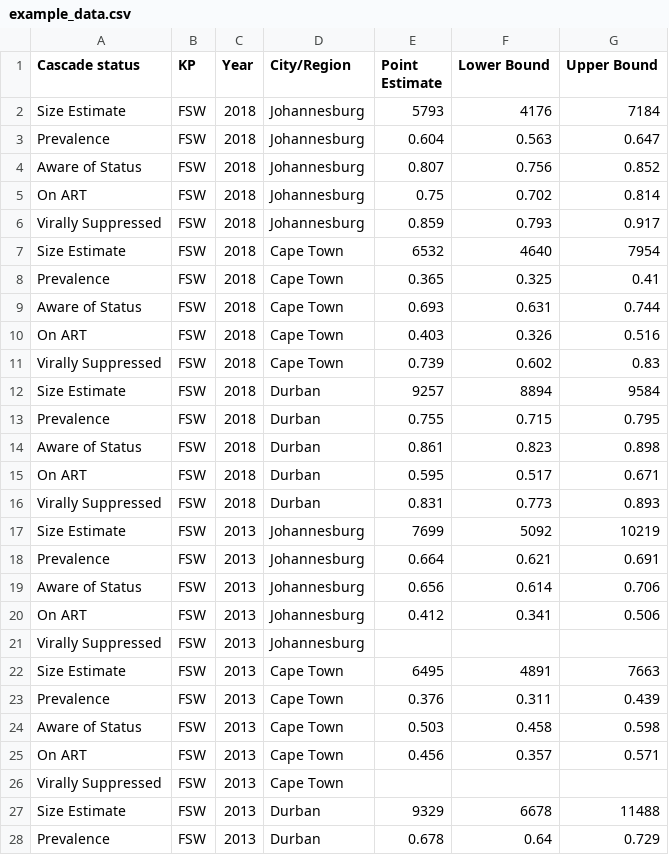
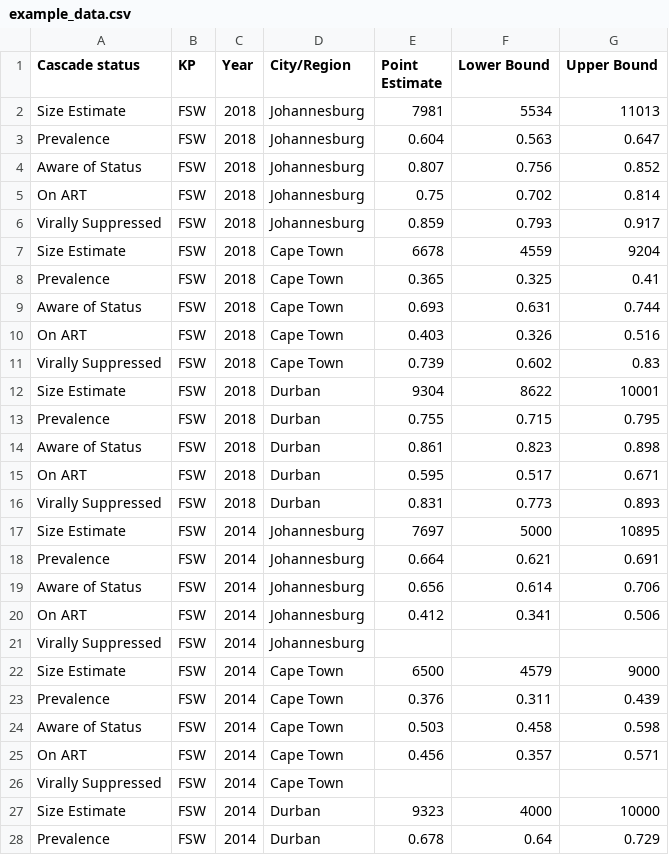
Before and after one commit to osymandius/kpcascade, a CSV file: src/example_data.csv, drawn as a sheet; only a part is shown; the diff covers the shown part only.

```diff
--- a/src/example_data.csv
+++ b/src/example_data.csv
@@ -1,3 +1,3 @@
 Cascade status,KP,Year,City/Region,Point Estimate,Lower Bound,Upper Bound
-Size Estimate,FSW,2018,Johannesburg,5793,4176,7184
+Size Estimate,FSW,2018,Johannesburg,7981,5534,11013
 Prevalence,FSW,2018,Johannesburg,0.604,0.563,0.647
@@ -6,3 +6,3 @@ On ART,FSW,2018,Johannesburg,0.75,0.702,0.814
 Virally Suppressed,FSW,2018,Johannesburg,0.859,0.793,0.917
-Size Estimate,FSW,2018,Cape Town,6532,4640,7954
+Size Estimate,FSW,2018,Cape Town,6678,4559,9204
 Prevalence,FSW,2018,Cape Town,0.365,0.325,0.41
@@ -11,3 +11,3 @@ On ART,FSW,2018,Cape Town,0.403,0.326,0.516
 Virally Suppressed,FSW,2018,Cape Town,0.739,0.602,0.83
-Size Estimate,FSW,2018,Durban,9257,8894,9584
+Size Estimate,FSW,2018,Durban,9304,8622,10001
 Prevalence,FSW,2018,Durban,0.755,0.715,0.795
@@ -16,13 +16,13 @@ On ART,FSW,2018,Durban,0.595,0.517,0.671
 Virally Suppressed,FSW,2018,Durban,0.831,0.773,0.893
-Size Estimate,FSW,2013,Johannesburg,7699,5092,10219
-Prevalence,FSW,2013,Johannesburg,0.664,0.621,0.691
-Aware of Status,FSW,2013,Johannesburg,0.656,0.614,0.706
-On ART,FSW,2013,Johannesburg,0.412,0.341,0.506
-Virally Suppressed,FSW,2013,Johannesburg,,,
-Size Estimate,FSW,2013,Cape Town,6495,4891,7663
-Prevalence,FSW,2013,Cape Town,0.376,0.311,0.439
-Aware of Status,FSW,2013,Cape Town,0.503,0.458,0.598
-On ART,FSW,2013,Cape Town,0.456,0.357,0.571
-Virally Suppressed,FSW,2013,Cape Town,,,
-Size Estimate,FSW,2013,Durban,9329,6678,11488
-Prevalence,FSW,2013,Durban,0.678,0.64,0.729
+Size Estimate,FSW,2014,Johannesburg,7697,5000,10895
+Prevalence,FSW,2014,Johannesburg,0.664,0.621,0.691
+Aware of Status,FSW,2014,Johannesburg,0.656,0.614,0.706
+On ART,FSW,2014,Johannesburg,0.412,0.341,0.506
+Virally Suppressed,FSW,2014,Johannesburg,,,
+Size Estimate,FSW,2014,Cape Town,6500,4579,9000
+Prevalence,FSW,2014,Cape Town,0.376,0.311,0.439
+Aware of Status,FSW,2014,Cape Town,0.503,0.458,0.598
+On ART,FSW,2014,Cape Town,0.456,0.357,0.571
+Virally Suppressed,FSW,2014,Cape Town,,,
+Size Estimate,FSW,2014,Durban,9323,4000,10000
+Prevalence,FSW,2014,Durban,0.678,0.64,0.729
```
Also changed, not shown: 3 edited cells elsewhere in this file, 2 other files.
